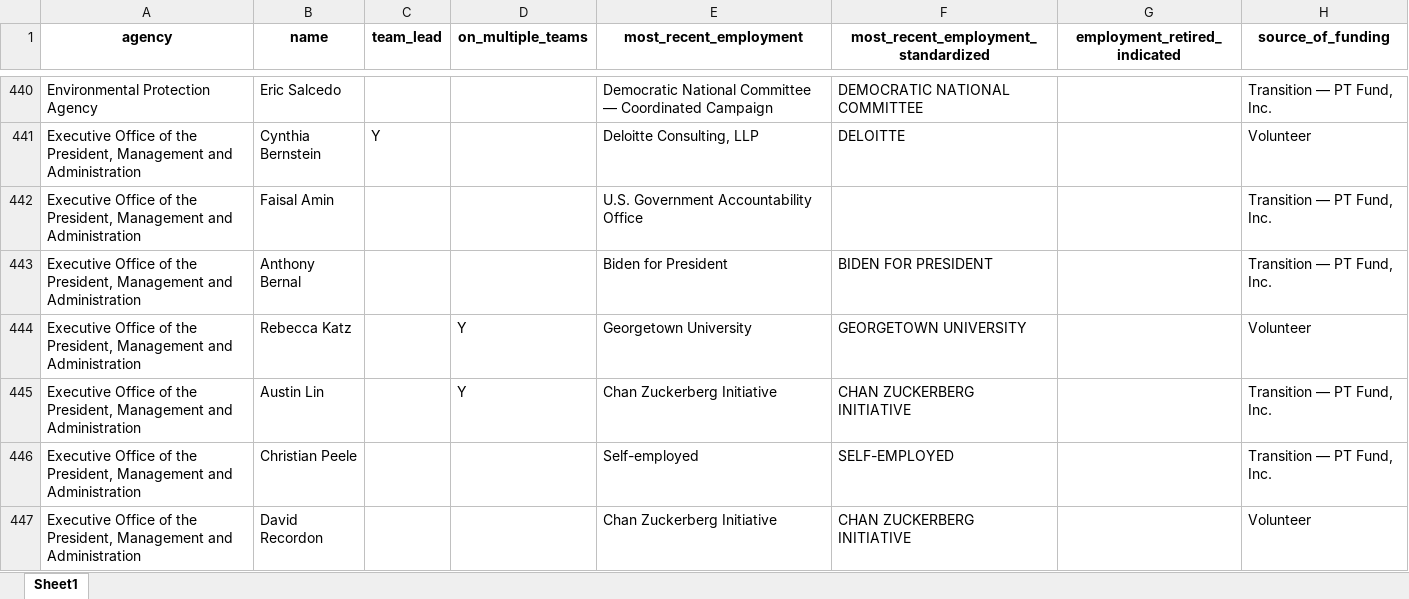
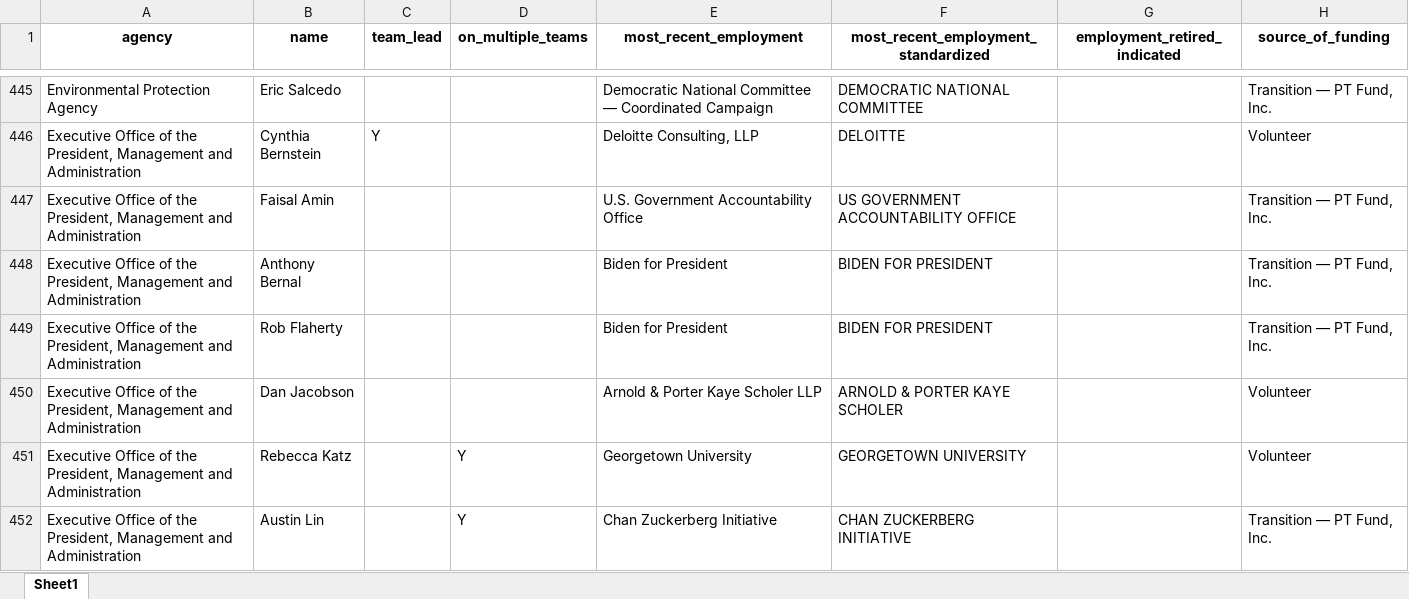
Before and after one commit to amkessler/biden_transition_teams, an Excel workbook: output/agencyreviewteams.xlsx, sheet Sheet1, drawn as a sheet; only a part is shown, gaps mark what is left out; the shorter side is filled out with more unchanged rows; values as stored, in another font and other column widths than the file's, no borders; addresses are those after the commit; the diff covers the shown part only; the diff names each change by its address in the sheet, - before the commit and + after, or states it on an @@ line.

```diff
--- a/output/agencyreviewteams.xlsx (sheet Sheet1)
+++ b/output/agencyreviewteams.xlsx (sheet Sheet1)
-F447: (empty)
+F447: US GOVERNMENT ACCOUNTABILITY OFFICE
+row 449: Executive Office of the President, Management and Administration | Rob Flaherty |  |  | Biden for President | BIDEN FOR PRESIDENT |  | Transition — PT Fund, Inc.
+row 450: Executive Office of the President, Management and Administration | Dan Jacobson |  |  | Arnold & Porter Kaye Scholer LLP | ARNOLD & PORTER KAYE SCHOLER |  | Volunteer
```
Also changed, not shown: 8 added rows and 24 edited cells elsewhere in this sheet, output/agencycount_compare.xlsx, output/forlookup.xlsx, 16 other files.
